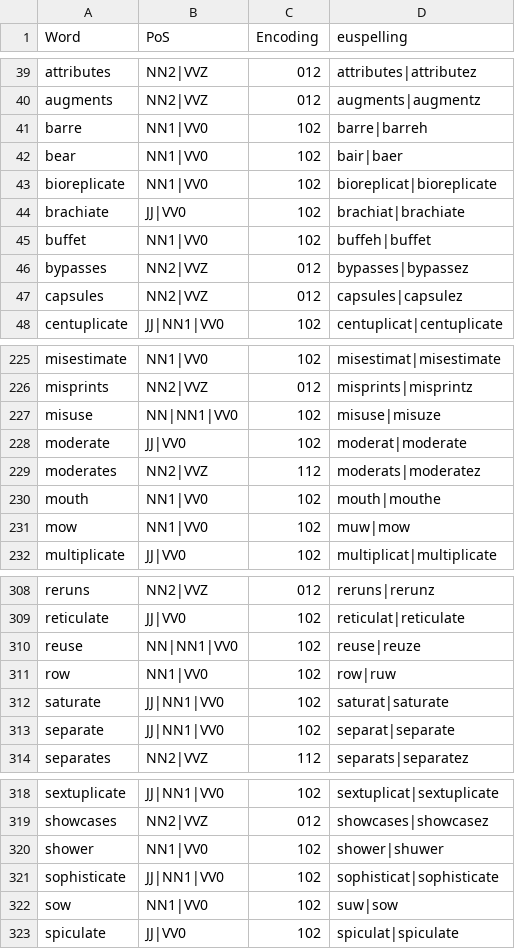
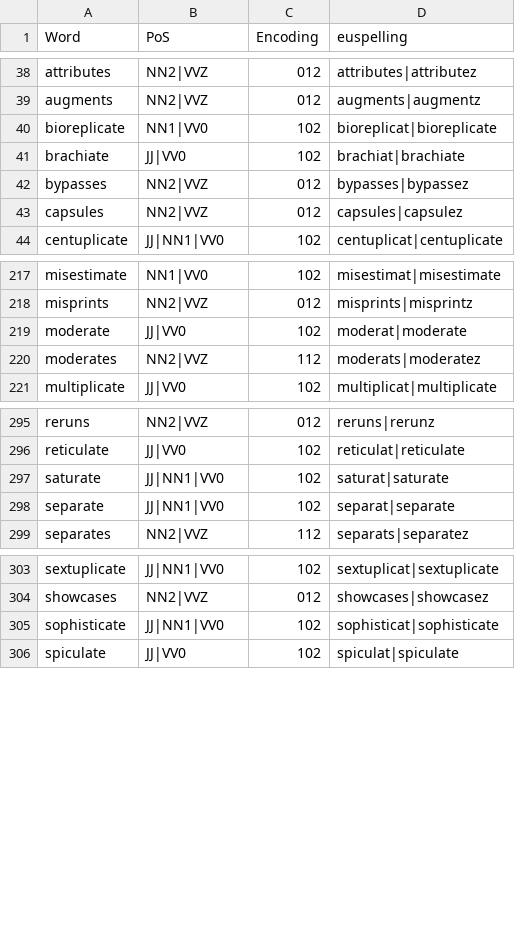
Before and after one commit to ossiak/euspell, a CSV file: data/diatones.csv, drawn as a sheet; only a part is shown, gaps mark what is left out; the diff covers the shown part only; the diff names each change by its address in the sheet, - before the commit and + after, or states it on an @@ line.

```diff
--- a/data/diatones.csv
+++ b/data/diatones.csv
-row 41: barre | NN1|VV0 | 102 | barre|barreh
-row 42: bear | NN1|VV0 | 102 | bair|baer
-row 45: buffet | NN1|VV0 | 102 | buffeh|buffet
-row 227: misuse | NN|NN1|VV0 | 102 | misuse|misuze
-row 230: mouth | NN1|VV0 | 102 | mouth|mouthe
-row 231: mow | NN1|VV0 | 102 | muw|mow
-row 310: reuse | NN|NN1|VV0 | 102 | reuse|reuze
-row 311: row | NN1|VV0 | 102 | row|ruw
-row 320: shower | NN1|VV0 | 102 | shower|shuwer
-row 322: sow | NN1|VV0 | 102 | suw|sow
```
Also changed, not shown: 9 removed rows and 2 edited cells elsewhere in this file.
